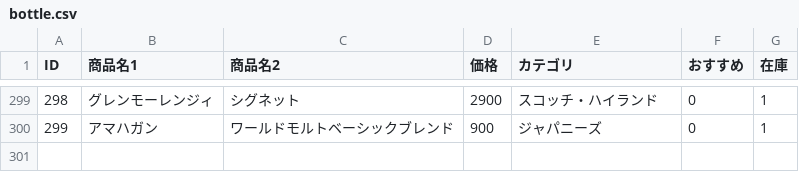
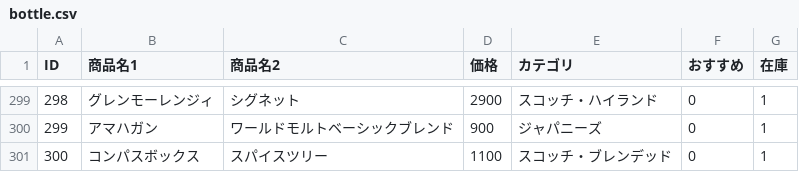
Before and after one commit to lm-toyohashi/lm-toyohashi.github.io, a CSV file: bottle.csv, drawn as a sheet; only a part is shown, gaps mark what is left out.

Commit message:
Update bottle.csv

```diff
--- a/bottle.csv
+++ b/bottle.csv
@@ -300 +300,2 @@ ID,商品名1,商品名2,価格,カテゴリ,おすすめ,在庫
 299,アマハガン,ワールドモルトベーシックブレンド,900,ジャパニーズ,0,1
+300,コンパスボックス,スパイスツリー,1100,スコッチ・ブレンデッド,0,1
```
